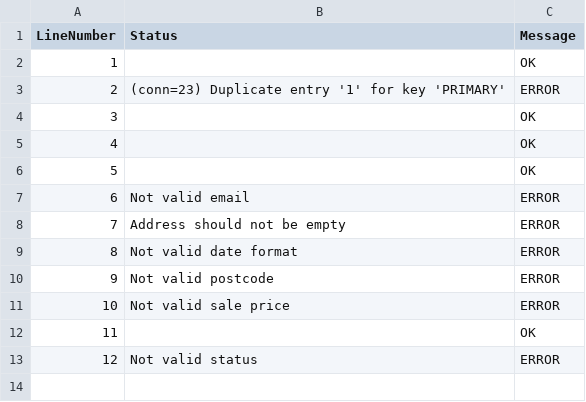
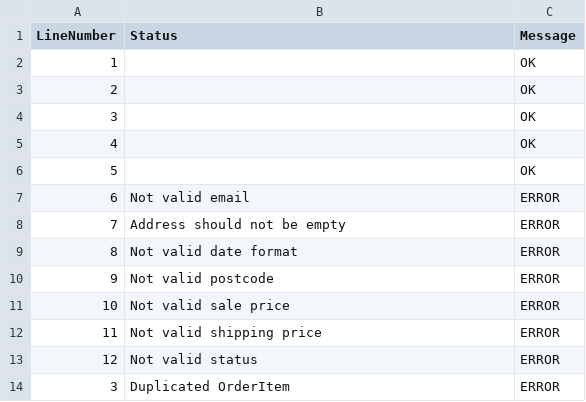
Before and after one commit to katonagy/WoB_probafeladat, a CSV file: WoB_proba/responseFile.csv, drawn as a sheet.

```diff
--- a/WoB_proba/responseFile.csv
+++ b/WoB_proba/responseFile.csv
@@ -2,3 +2,3 @@ LineNumber;Status;Message
 1;;OK
-2;(conn=23) Duplicate entry '1' for key 'PRIMARY';ERROR
+2;;OK
 3;;OK
@@ -11,3 +11,4 @@ LineNumber;Status;Message
 10;Not valid sale price;ERROR
-11;;OK
+11;Not valid shipping price;ERROR
 12;Not valid status;ERROR
+3;Duplicated OrderItem;ERROR
```
Also changed, not shown: WoB_proba/inputFile.csv, 11 other files.
